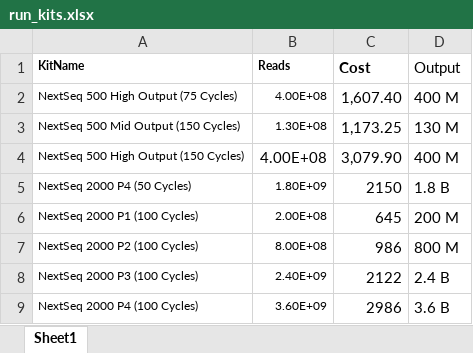
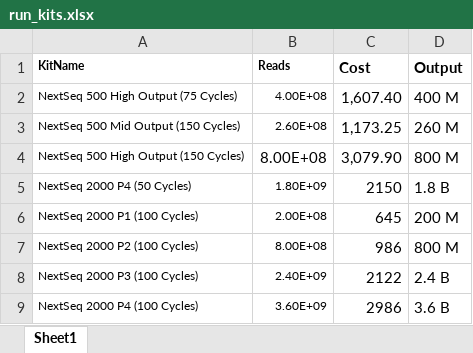
Before and after one commit to HugoBH/ShinySeq, an Excel workbook: run_kits.xlsx, sheet Sheet1, drawn as a sheet; values as stored, in another font and other column widths than the file's, no borders; the diff names each change by its address in the sheet, - before the commit and + after, or states it on an @@ line.

Commit message:
inc cost breakdown

```diff
--- a/run_kits.xlsx (sheet Sheet1)
+++ b/run_kits.xlsx (sheet Sheet1)
-D1 bold: off
+D1 bold: on
-B3 (Reads): 1.30E+08
+B3 (Reads): 2.60E+08
-D3 (Output): 130 M
+D3 (Output): 260 M
-B4 (Reads): 4.00E+08
+B4 (Reads): 8.00E+08
-D4 (Output): 400 M
+D4 (Output): 800 M
```
Also changed, not shown: 6 other files.
